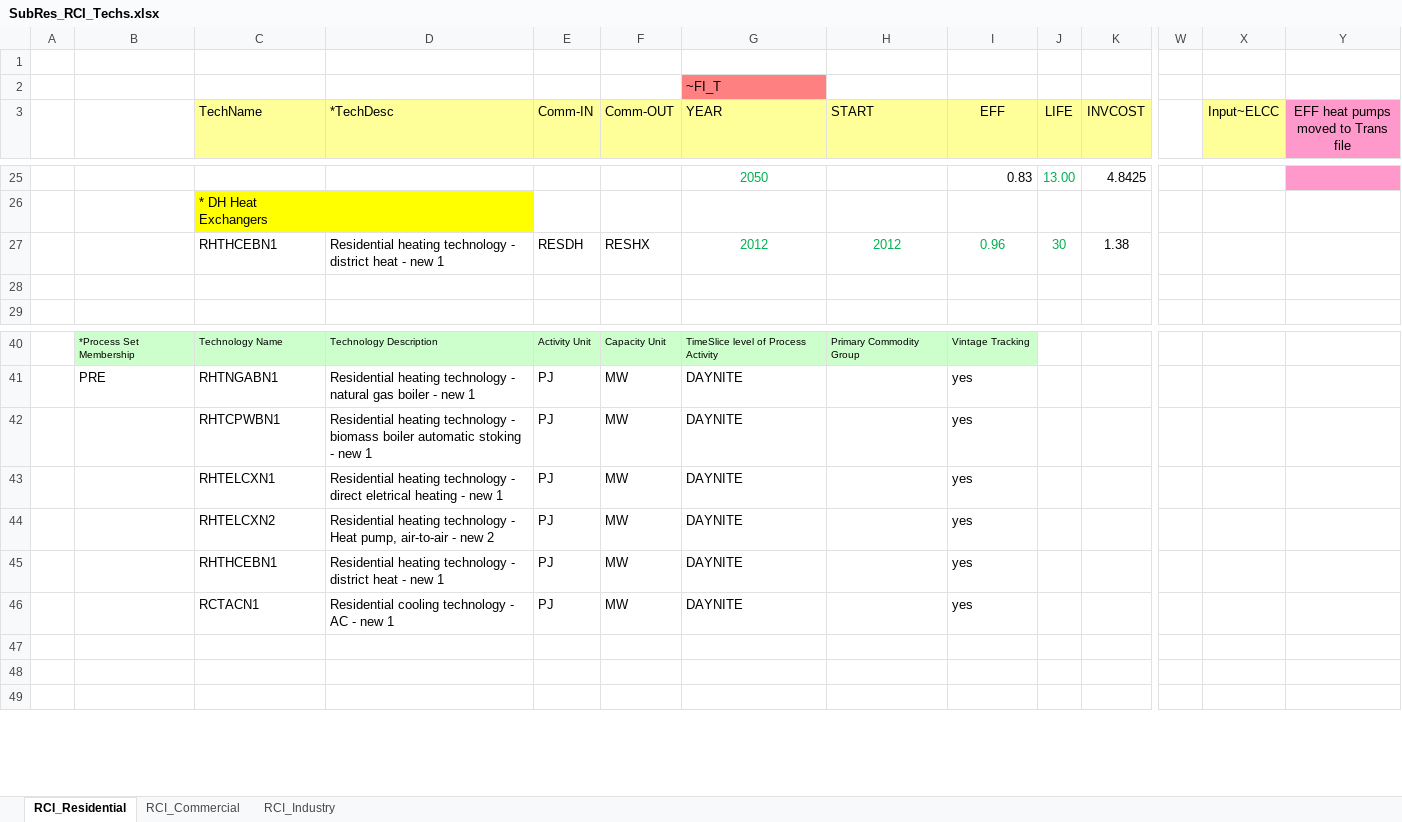
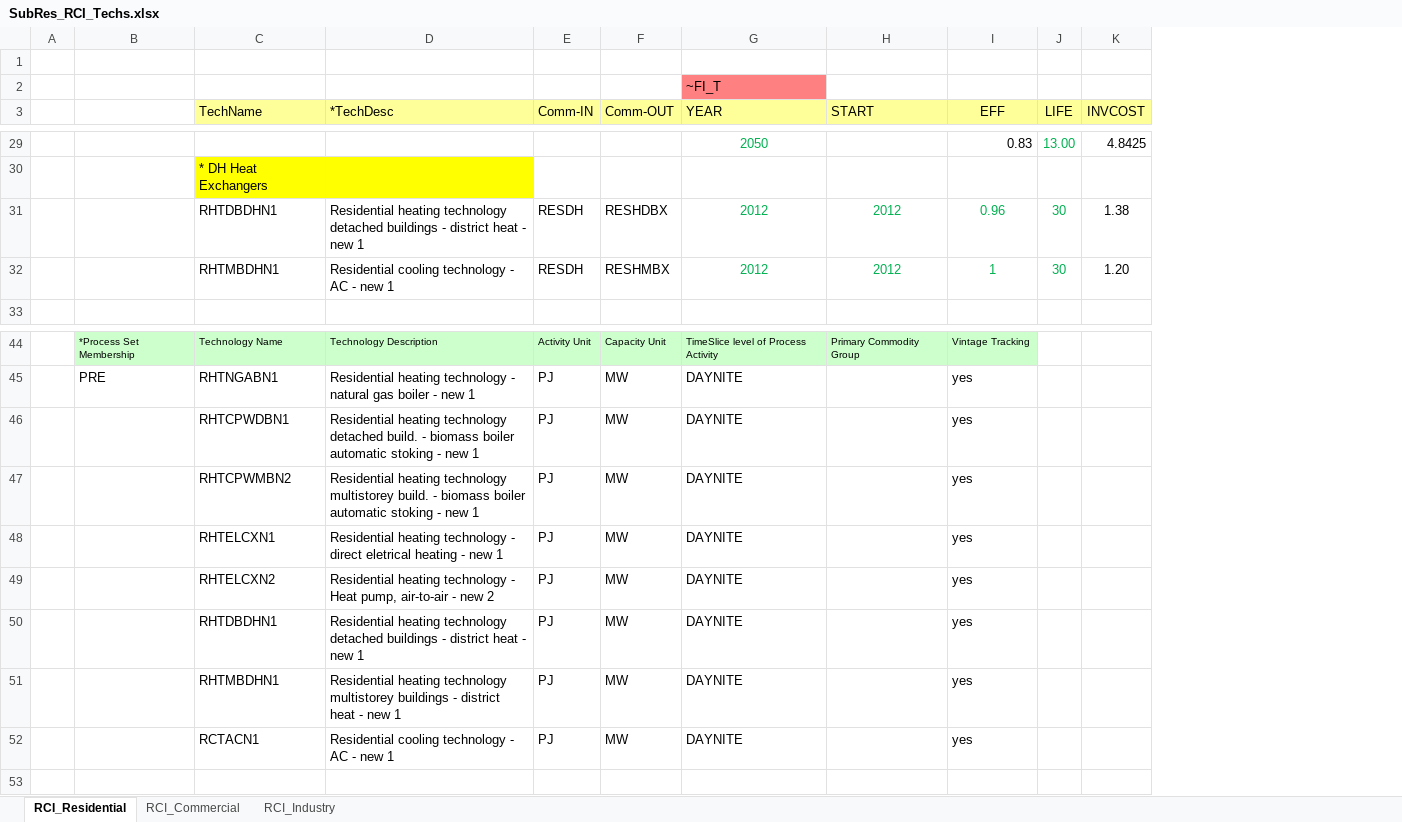
Before and after one commit to olejandro/times-shire, an Excel workbook: SubRES_TMPL/SubRes_RCI_Techs.xlsx, sheet RCI_Residential, drawn as a sheet; only a part is shown, gaps mark what is left out; values as stored, in another font and other column widths than the file's, no borders; removed rows and columns are numbered as before the commit, all else as after; rows hold the shown columns only; the diff covers the shown part only; the diff names each change by its address in the sheet, - before the commit and + after, or states it on an @@ line.

```diff
--- a/SubRES_TMPL/SubRes_RCI_Techs.xlsx (sheet RCI_Residential)
+++ b/SubRES_TMPL/SubRes_RCI_Techs.xlsx (sheet RCI_Residential)
-column W, empty
-column X (Input~ELCC), empty
-column Y, row 3: EFF heat pumps moved to Trans file
-C31 (TechName): RHTHCEBN1
+C31 (TechName): RHTDBDHN1
-D31 (*TechDesc): …heating technology - district…
+D31 (*TechDesc): …heating technology detached buildings - district…
-F31 (Comm-OUT): RESHX
+F31 (Comm-OUT): RESHDBX
-row 32: (empty)
+row 32:  |  | RHTMBDHN1 | Residential cooling technology - AC - new 1 | RESDH | RESHMBX | 2012 | 2012 | 1 | 30 | 1.20
-C46 (TechName): RHTCPWBN1
+C46 (TechName): RHTCPWDBN1
-D46 (*TechDesc): …heating technology - biomass…
+D46 (*TechDesc): …heating technology detached build. - biomass…
+row 47:  |  | RHTCPWMBN2 | Residential heating technology multistorey build. - biomass boiler automatic stoking - new 1 | PJ | MW | DAYNITE |  | yes
-C50 (TechName): RHTHCEBN1
+C50 (TechName): RHTDBDHN1
-D50 (*TechDesc): …heating technology - district…
+D50 (*TechDesc): …heating technology detached buildings - district…
+row 51:  |  | RHTMBDHN1 | Residential heating technology multistorey buildings - district heat - new 1 | PJ | MW | DAYNITE |  | yes
-row 47: (empty)
-row 48: (empty)
```
Also changed, not shown: 4 added rows and 7 edited cells elsewhere in this sheet, sheet RCI_Industry, sheet RCI_Commercial, formulas that keep their value, 1 other file.
